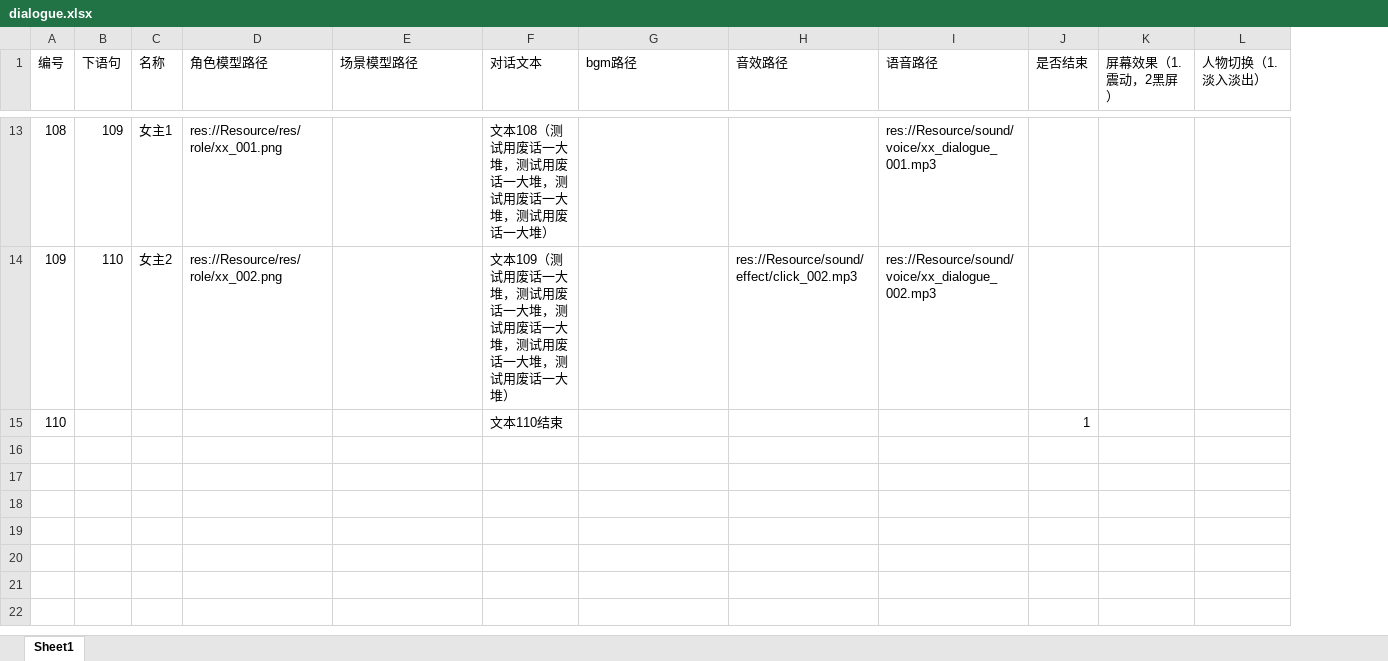
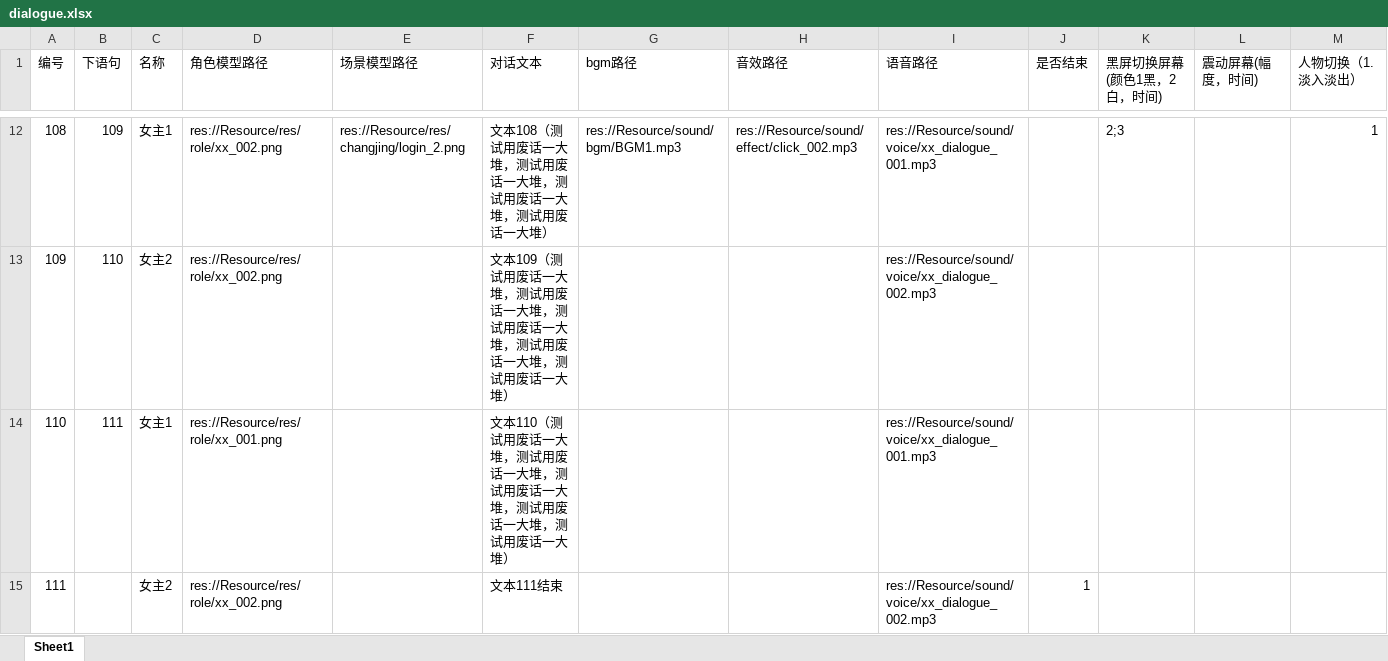
Before and after one commit to liukaibtx168/BishoujoAcademy, an Excel workbook: BishoujoAcademy/Resource/excle/dialogue.xlsx, sheet Sheet1, drawn as a sheet; only a part is shown, gaps mark what is left out; values as stored, in another font and other column widths than the file's, no borders; removed rows and columns are numbered as before the commit, all else as after; rows hold the shown columns only; the diff covers the shown part only; the diff names each change by its address in the sheet, - before the commit and + after, or states it on an @@ line.

```diff
--- a/BishoujoAcademy/Resource/excle/dialogue.xlsx (sheet Sheet1)
+++ b/BishoujoAcademy/Resource/excle/dialogue.xlsx (sheet Sheet1)
-column K (屏幕效果（1.震动，2黑屏）), empty
+column K (黑屏切换屏幕(颜色1黑，2白，时间)), row 12: 2;3
+column L (震动屏幕(幅度，时间)), empty
-D12 (角色模型路径): res://Resource/res/role/xx_001.png
+D12 (角色模型路径): res://Resource/res/role/xx_002.png
-E12 (场景模型路径): (empty)
+E12 (场景模型路径): res://Resource/res/changjing/login_2.png
-G12 (bgm路径): (empty)
+G12 (bgm路径): res://Resource/sound/bgm/BGM1.mp3
-H12 (音效路径): (empty)
+H12 (音效路径): res://Resource/sound/effect/click_002.mp3
-M12 (人物切换（1.淡入淡出）): (empty)
+M12 (人物切换（1.淡入淡出）): 1
-H13 (音效路径): res://Resource/sound/effect/click_002.mp3
+H13 (音效路径): (empty)
-B14 (下语句): (empty)
+B14 (下语句): 111
-C14 (名称): (empty)
+C14 (名称): 女主1
-D14 (角色模型路径): (empty)
+D14 (角色模型路径): res://Resource/res/role/xx_001.png
-F14 (对话文本): 文本110结束
+F14 (对话文本): 文本110（测试用废话一大堆，测试用废话一大堆，测试用废话一大堆，测试用废话一大堆，测试用废话一大堆）
-I14 (语音路径): (empty)
+I14 (语音路径): res://Resource/sound/voice/xx_dialogue_001.mp3
-J14 (是否结束): 1
+J14 (是否结束): (empty)
+row 15: 111 |  | 女主2 | res://Resource/res/role/xx_002.png |  | 文本111结束 |  |  | res://Resource/sound/voice/xx_dialogue_002.mp3 | 1
```
Also changed, not shown: 1 removed row and 28 edited cells elsewhere in this sheet, 3 other files.
